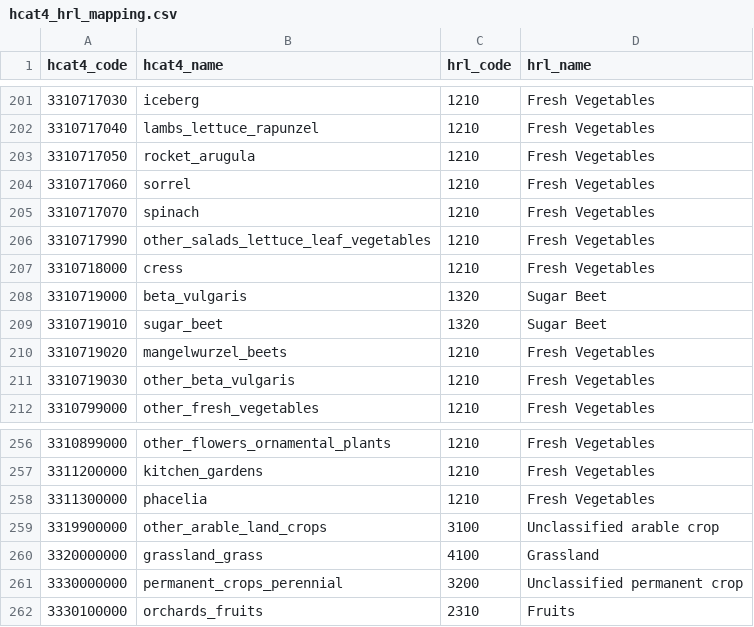
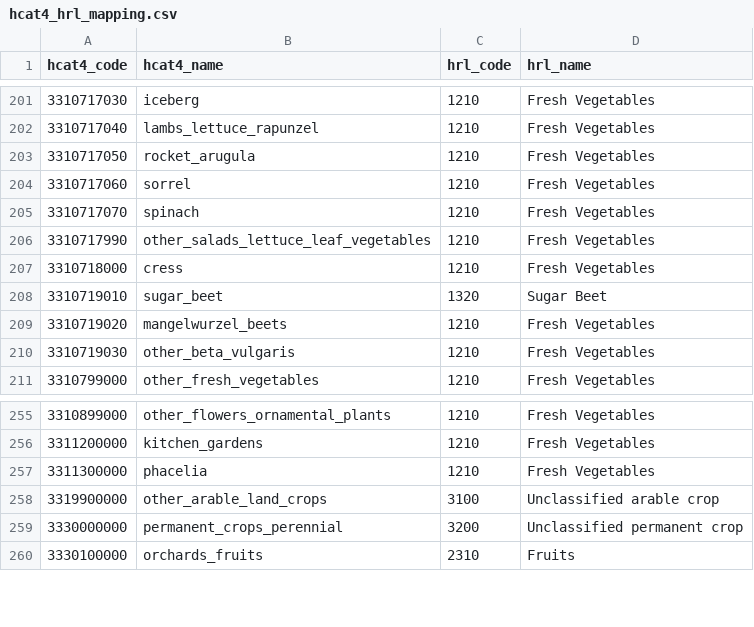
Before and after one commit to Martincccc/EuroCropsV2, a CSV file: data/cropcodemapping/hcat4_hrl_mapping.csv, drawn as a sheet; only a part is shown, gaps mark what is left out; the diff covers the shown part only.

```diff
--- a/data/cropcodemapping/hcat4_hrl_mapping.csv
+++ b/data/cropcodemapping/hcat4_hrl_mapping.csv
@@ -207,3 +207,2 @@ hcat4_code,hcat4_name,hrl_code,hrl_name
 3310718000,cress,1210,Fresh Vegetables
-3310719000,beta_vulgaris,1320,Sugar Beet
 3310719010,sugar_beet,1320,Sugar Beet
@@ -259,3 +258,2 @@ hcat4_code,hcat4_name,hrl_code,hrl_name
 3319900000,other_arable_land_crops,3100,Unclassified arable crop
-3320000000,grassland_grass,4100,Grassland
 3330000000,permanent_crops_perennial,3200,Unclassified permanent crop
```
Also changed, not shown: 16 added rows, 14 removed rows and 2 edited cells elsewhere in this file.
